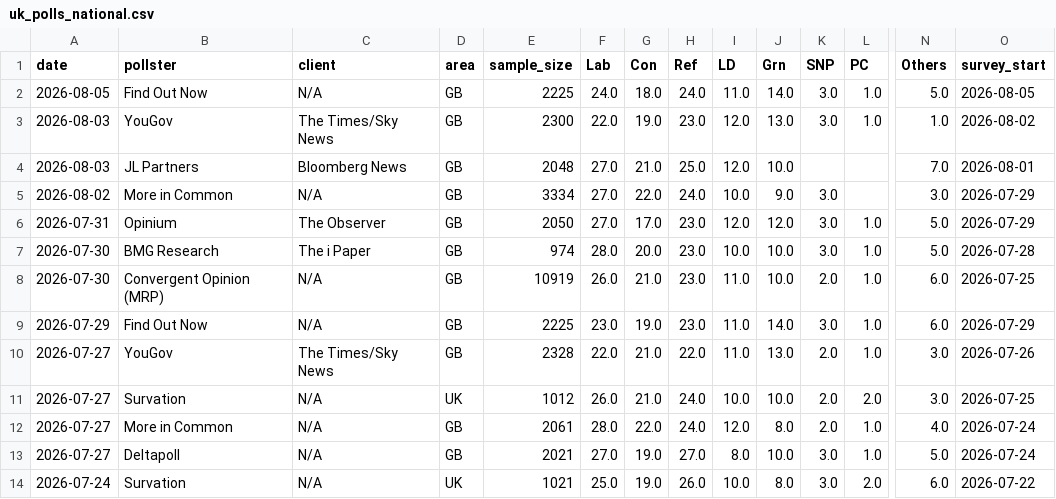
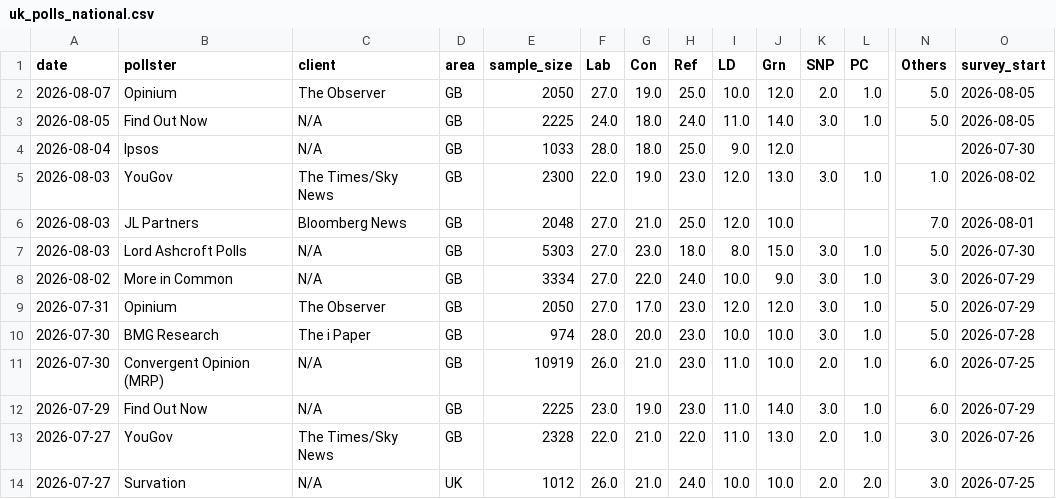
Before and after one commit to agoldhammer/UKPolls, a CSV file: data/uk_polls_national.csv, drawn as a sheet; only a part is shown, gaps mark what is left out; the shorter side is filled out with more unchanged rows; addresses are those after the commit; rows hold the shown columns only; the diff names each change by its address in the sheet, - before the commit and + after, or states it on an @@ line.

```diff
--- a/data/uk_polls_national.csv
+++ b/data/uk_polls_national.csv
+row 2: 2026-08-07 | Opinium | The Observer | GB | 2050 | 27.0 | 19.0 | 25.0 | 10.0 | 12.0 | 2.0 | 1.0 | 5.0 | 2026-08-05
+row 4: 2026-08-04 | Ipsos | N/A | GB | 1033 | 28.0 | 18.0 | 25.0 | 9.0 | 12.0 |  |  |  | 2026-07-30
+row 7: 2026-08-03 | Lord Ashcroft Polls | N/A | GB | 5303 | 27.0 | 23.0 | 18.0 | 8.0 | 15.0 | 3.0 | 1.0 | 5.0 | 2026-07-30
-L8 (PC): (empty)
+L8 (PC): 1.0
```
Also changed, not shown: 4 other files.
